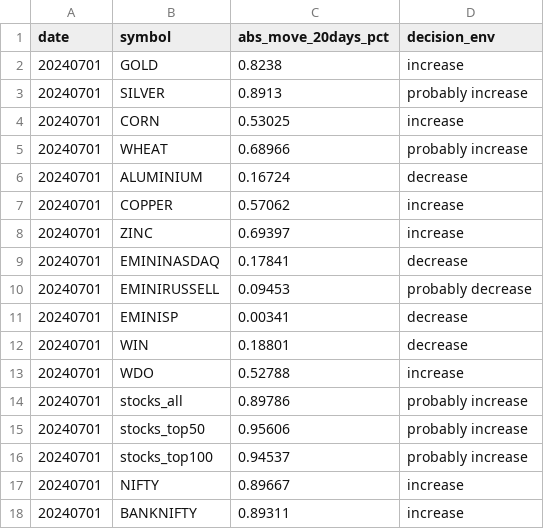
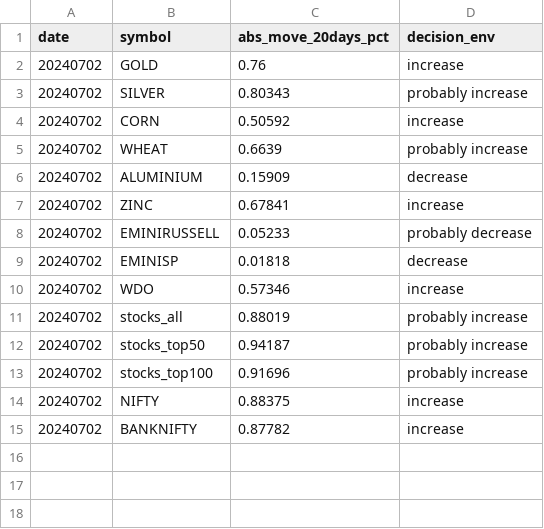
Before and after one commit to kanika-create/alloc, a CSV file: table2.csv, drawn as a sheet.

```diff
--- a/table2.csv
+++ b/table2.csv
@@ -1,18 +1,15 @@
 date,symbol,abs_move_20days_pct,decision_env
-20240701,GOLD,0.8238,increase
-20240701,SILVER,0.8913,probably increase
-20240701,CORN,0.53025,increase
-20240701,WHEAT,0.68966,probably increase
-20240701,ALUMINIUM,0.16724,decrease
-20240701,COPPER,0.57062,increase
-20240701,ZINC,0.69397,increase
-20240701,EMININASDAQ,0.17841,decrease
-20240701,EMINIRUSSELL,0.09453,probably decrease
-20240701,EMINISP,0.00341,decrease
-20240701,WIN,0.18801,decrease
-20240701,WDO,0.52788,increase
-20240701,stocks_all,0.89786,probably increase
-20240701,stocks_top50,0.95606,probably increase
-20240701,stocks_top100,0.94537,probably increase
-20240701,NIFTY,0.89667,increase
-20240701,BANKNIFTY,0.89311,increase
+20240702,GOLD,0.76,increase
+20240702,SILVER,0.80343,probably increase
+20240702,CORN,0.50592,increase
+20240702,WHEAT,0.6639,probably increase
+20240702,ALUMINIUM,0.15909,decrease
+20240702,ZINC,0.67841,increase
+20240702,EMINIRUSSELL,0.05233,probably decrease
+20240702,EMINISP,0.01818,decrease
+20240702,WDO,0.57346,increase
+20240702,stocks_all,0.88019,probably increase
+20240702,stocks_top50,0.94187,probably increase
+20240702,stocks_top100,0.91696,probably increase
+20240702,NIFTY,0.88375,increase
+20240702,BANKNIFTY,0.87782,increase
```
Also changed, not shown: table1.csv, table3.csv.
